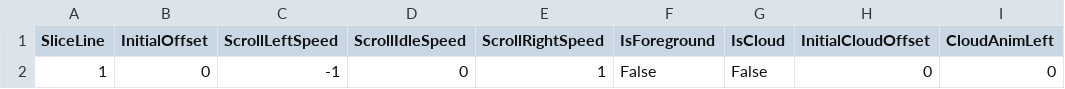
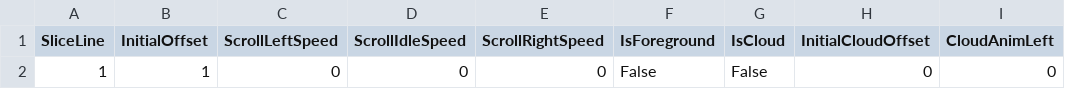
Before and after one commit to msmalik681/street_fighter_1_amiga, a CSV file: Street_Fighter/levels/eagle/eagle_stage.parallax.csv, drawn as a sheet; only a part is shown; the diff names each change by its address in the sheet, - before the commit and + after, or states it on an @@ line.

```diff
--- a/Street_Fighter/levels/eagle/eagle_stage.parallax.csv
+++ b/Street_Fighter/levels/eagle/eagle_stage.parallax.csv
-B2 (InitialOffset): 0
+B2 (InitialOffset): 1
-C2 (ScrollLeftSpeed): -1
+C2 (ScrollLeftSpeed): 0
-E2 (ScrollRightSpeed): 1
+E2 (ScrollRightSpeed): 0
```
Also changed, not shown: 10 other files.
